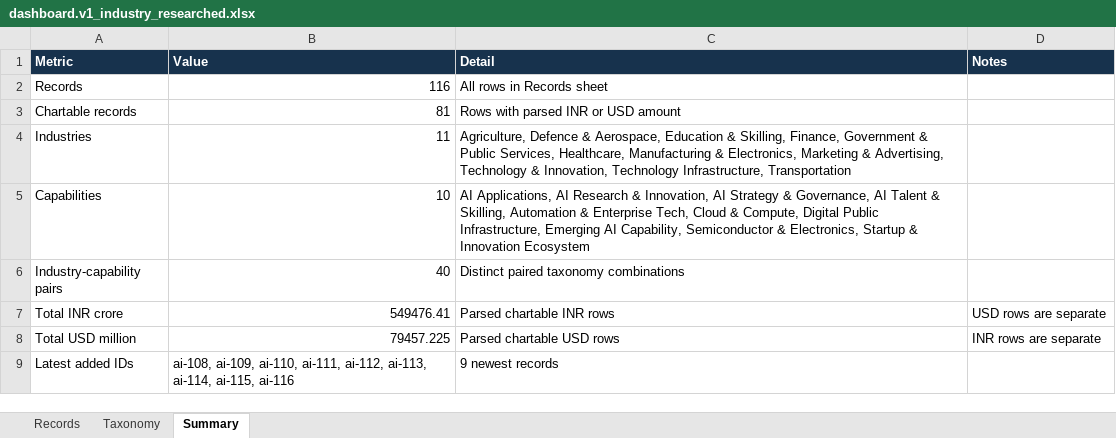
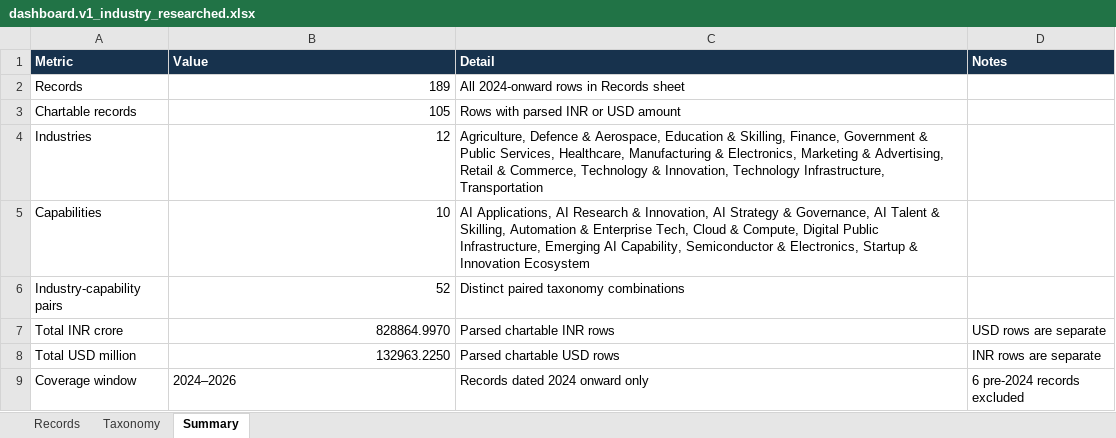
Before and after one commit to CatPub-spec/india-ai-policy-stack, an Excel workbook: india-ai-dashboard/data/dashboard.v1_industry_researched.xlsx, sheet Summary, drawn as a sheet; values as stored, in another font and other column widths than the file's, no borders; removed rows and columns are numbered as before the commit, all else as after; the diff names each change by its address in the sheet, - before the commit and + after, or states it on an @@ line.

```diff
--- a/india-ai-dashboard/data/dashboard.v1_industry_researched.xlsx (sheet Summary)
+++ b/india-ai-dashboard/data/dashboard.v1_industry_researched.xlsx (sheet Summary)
-B2 (Value): 116
+B2 (Value): 189
-C2 (Detail): All rows in Records sheet
+C2 (Detail): All 2024-onward rows in Records sheet
-B3 (Value): 81
+B3 (Value): 105
-B4 (Value): 11
+B4 (Value): 12
-C4 (Detail): …& Advertising, Technology &…
+C4 (Detail): …& Advertising, Retail & Commerce, Technology &…
-B6 (Value): 40
+B6 (Value): 52
-B7 (Value): 549476.41
+B7 (Value): 828864.9970
-B8 (Value): 79457.225
+B8 (Value): 132963.2250
-row 9: Latest added IDs | ai-108, ai-109, ai-110, ai-111, ai-112, ai-113, ai-114, ai-115, ai-116 | 9 newest records
+row 9: Coverage window | 2024–2026 | Records dated 2024 onward only | 6 pre-2024 records excluded
```
Also changed, not shown: sheet Records, sheet Taxonomy, 29 other files.
